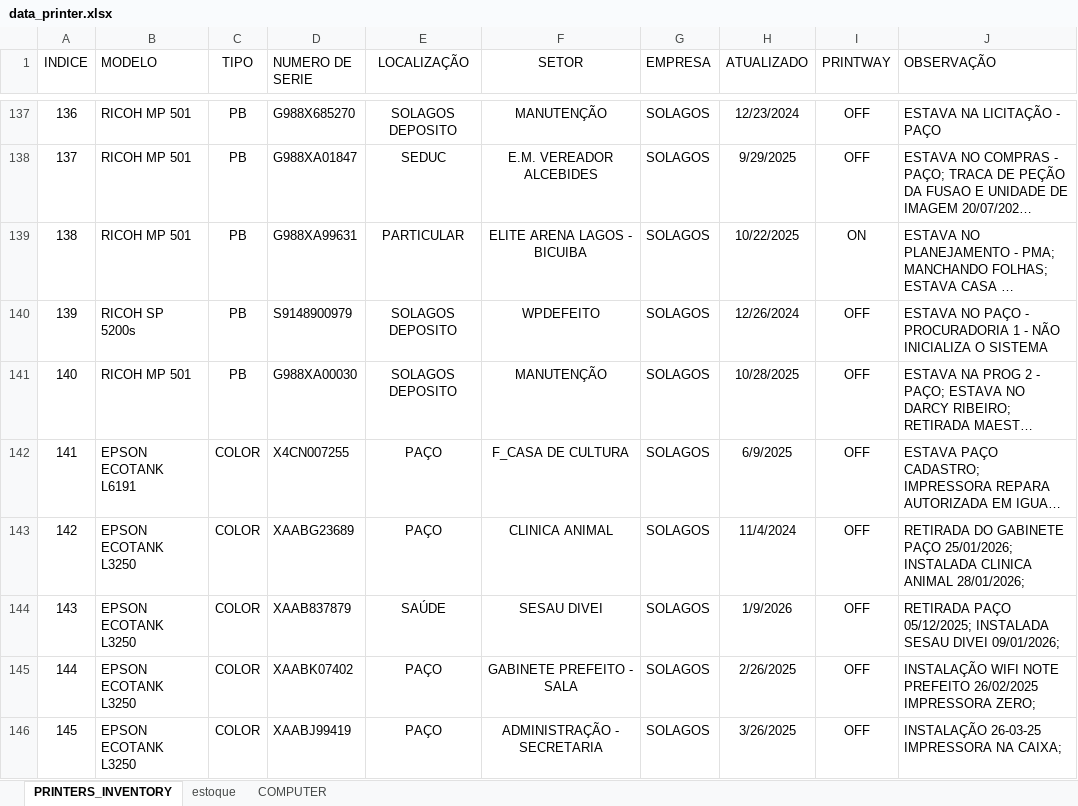
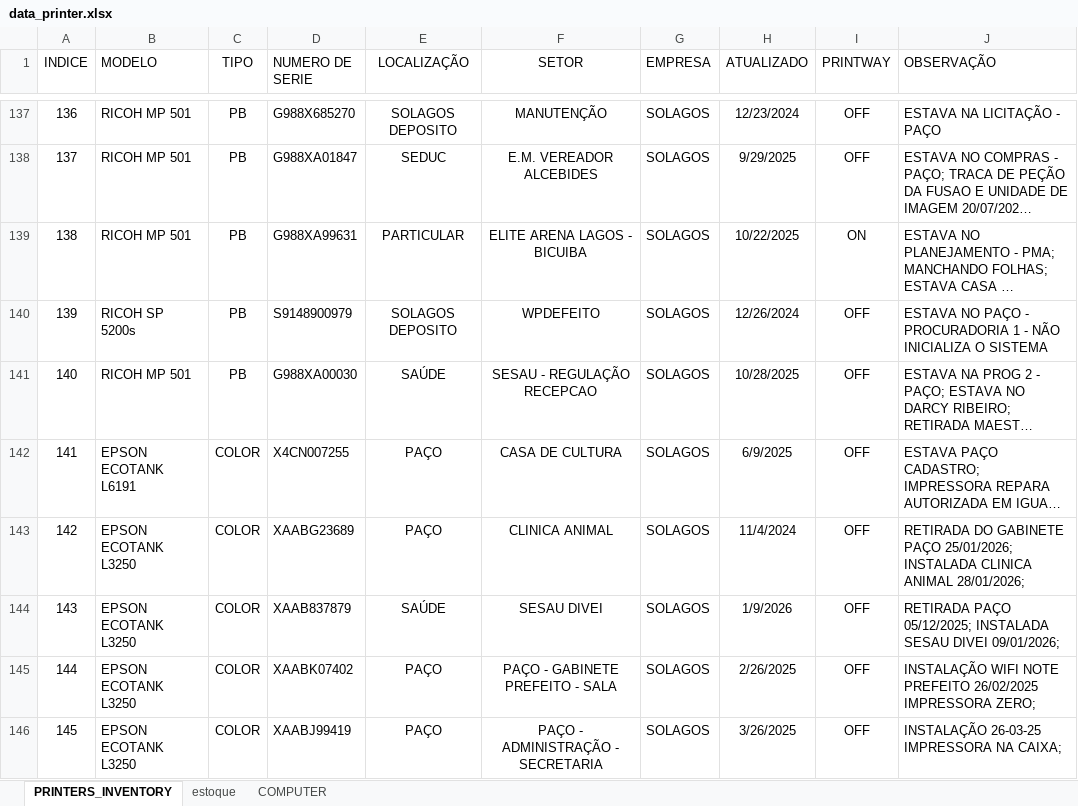
Before and after one commit to flavio-foa-dev/excel, an Excel workbook: data_printer.xlsx, sheet PRINTERS_INVENTORY, drawn as a sheet; only a part is shown, gaps mark what is left out; long unchanged cells end in …; values as stored, in another font and other column widths than the file's, no borders; conditional formats and table styles not drawn; the diff covers the shown part only; the diff names each change by its address in the sheet, - before the commit and + after, or states it on an @@ line.

```diff
--- a/data_printer.xlsx (sheet PRINTERS_INVENTORY)
+++ b/data_printer.xlsx (sheet PRINTERS_INVENTORY)
-E141 (LOCALIZAÇÃO): SOLAGOS DEPOSITO
+E141 (LOCALIZAÇÃO): SAÚDE
-F141 (SETOR): MANUTENÇÃO
+F141 (SETOR): SESAU - REGULAÇÃO RECEPCAO
-F142 (SETOR): F_CASA DE CULTURA
+F142 (SETOR): CASA DE CULTURA
-F145 (SETOR): GABINETE PREFEITO - SALA
+F145 (SETOR): PAÇO - GABINETE PREFEITO - SALA
-F146 (SETOR): ADMINISTRAÇÃO - SECRETARIA
+F146 (SETOR): PAÇO - ADMINISTRAÇÃO - SECRETARIA
```
Also changed, not shown: 1 removed row, 70 edited cells and row numbers in column A elsewhere in this sheet, sheet COMPUTER.
